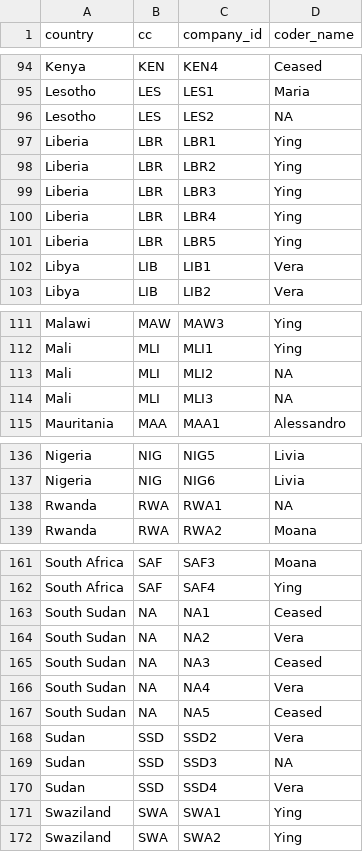
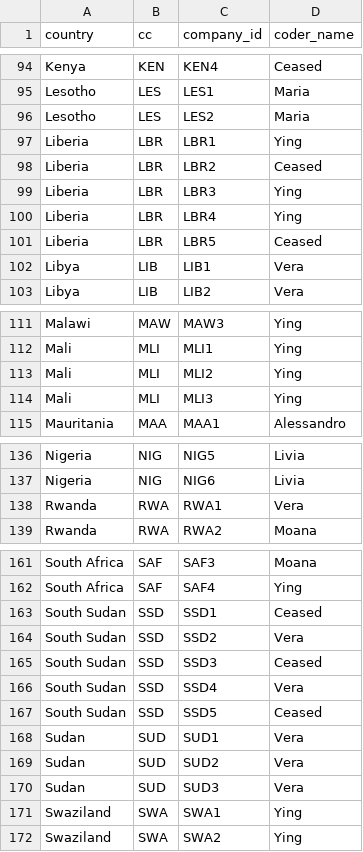
Before and after one commit to YingYan77/rmarkdown_website_template, a CSV file: _site/coding_progress.csv, drawn as a sheet; only a part is shown, gaps mark what is left out; removed rows and columns are numbered as before the commit, all else as after; the diff names each change by its address in the sheet, - before the commit and + after, or states it on an @@ line.

```diff
--- a/_site/coding_progress.csv
+++ b/_site/coding_progress.csv
-D96 (coder_name): NA
+D96 (coder_name): Maria
-D98 (coder_name): Ying
+D98 (coder_name): Ceased
-D101 (coder_name): Ying
+D101 (coder_name): Ceased
-D113:D114 (coder_name): NA
+D113:D114 (coder_name): Ying
-D138 (coder_name): NA
+D138 (coder_name): Vera
-B163 (cc): NA
+B163 (cc): SSD
-C163 (company_id): NA1
+C163 (company_id): SSD1
-row 164: South Sudan | NA | NA2 | Vera
-row 165: South Sudan | NA | NA3 | Ceased
-row 166: South Sudan | NA | NA4 | Vera
-row 167: South Sudan | NA | NA5 | Ceased
-A164:A166 (country): Sudan
+A164:A166 (country): South Sudan
-D165 (coder_name): NA
+D165 (coder_name): Ceased
+row 167: South Sudan | SSD | SSD5 | Ceased
+row 168: Sudan | SUD | SUD1 | Vera
+row 169: Sudan | SUD | SUD2 | Vera
+row 170: Sudan | SUD | SUD3 | Vera
```
Also changed, not shown: coding_progress.csv, 10 other files.
